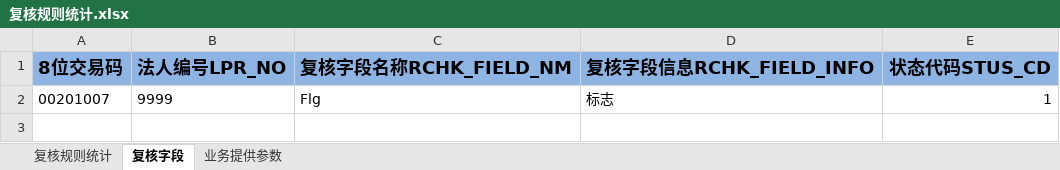
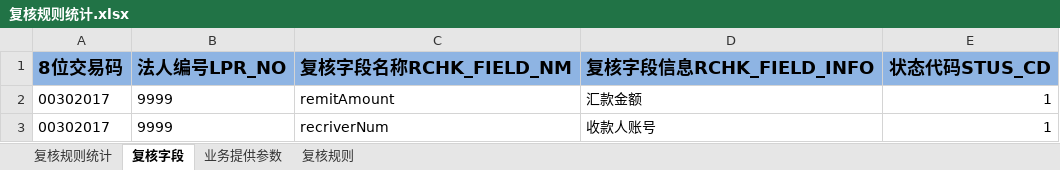
Before and after one commit to somebody2012/node-excel, an Excel workbook: src/check/复核规则统计.xlsx, sheet 复核字段, drawn as a sheet; values as stored, in another font and other column widths than the file's, no borders; removed rows and columns are numbered as before the commit, all else as after; the diff names each change by its address in the sheet, - before the commit and + after, or states it on an @@ line.

```diff
--- a/src/check/复核规则统计.xlsx (sheet 复核字段)
+++ b/src/check/复核规则统计.xlsx (sheet 复核字段)
+sheet tab: 复核规则
-row 2: 00201007 | 9999 | Flg | 标志 | 1
+row 2: 00302017 | 9999 | remitAmount | 汇款金额 | 1
+row 3: 00302017 | 9999 | recriverNum | 收款人账号 | 1
```
Also changed, not shown: sheet 复核规则统计, 6 other files.
